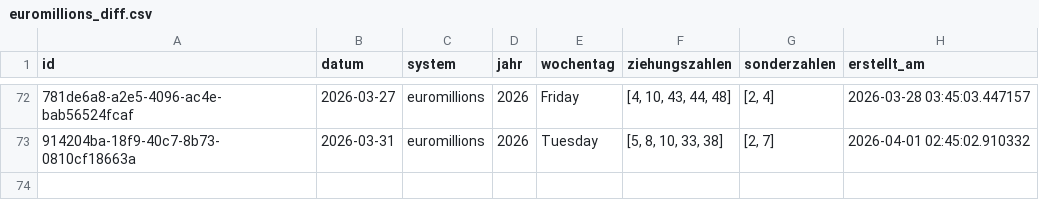
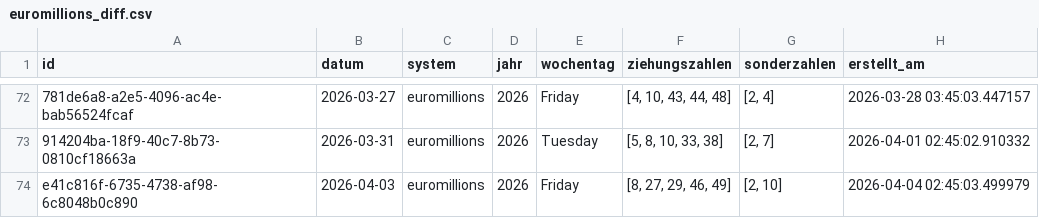
Before and after one commit to braamane/lotto, a CSV file: euromillions_diff.csv, drawn as a sheet; only a part is shown, gaps mark what is left out; the diff names each change by its address in the sheet, - before the commit and + after, or states it on an @@ line.

Commit message:
📤 Auto-Upload: neue Ziehungen für euromillions

```diff
--- a/euromillions_diff.csv
+++ b/euromillions_diff.csv
+row 74: e41c816f-6735-4738-af98-6c8048b0c890 | 2026-04-03 | euromillions | 2026 | Friday | [8, 27, 29, 46, 49] | [2, 10] | 2026-04-04 02:45:03.499979
```
